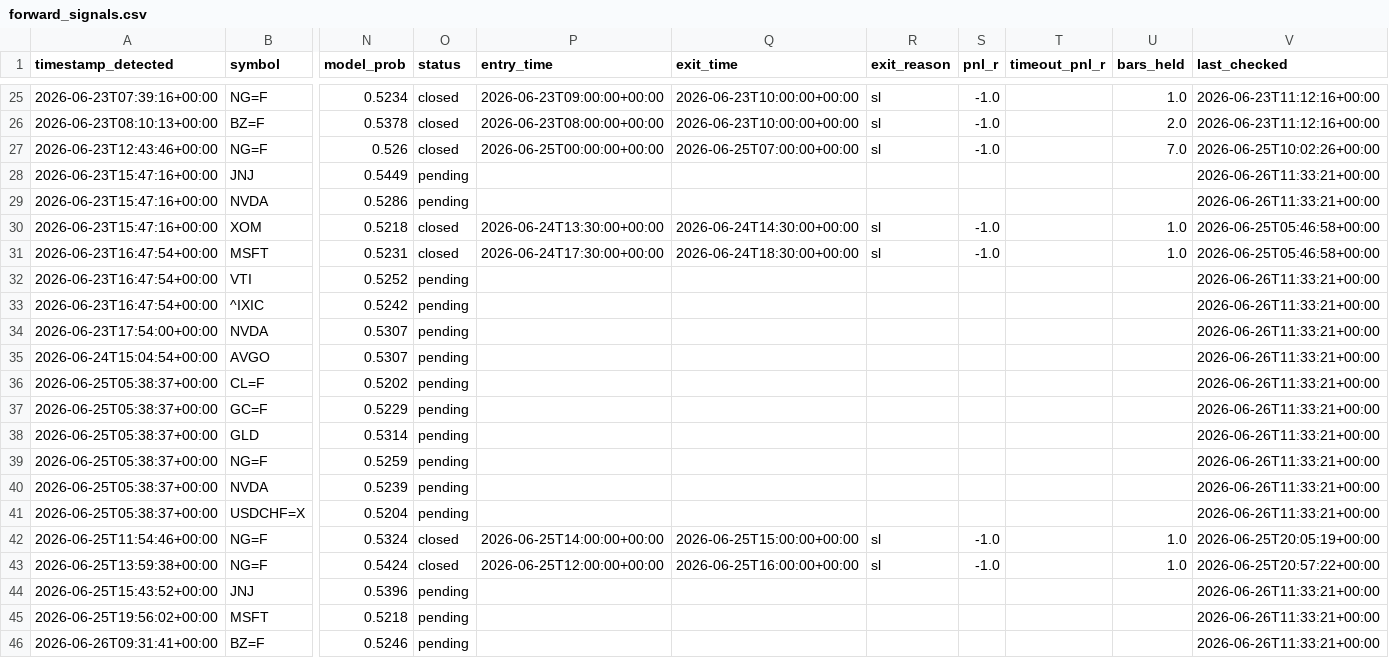
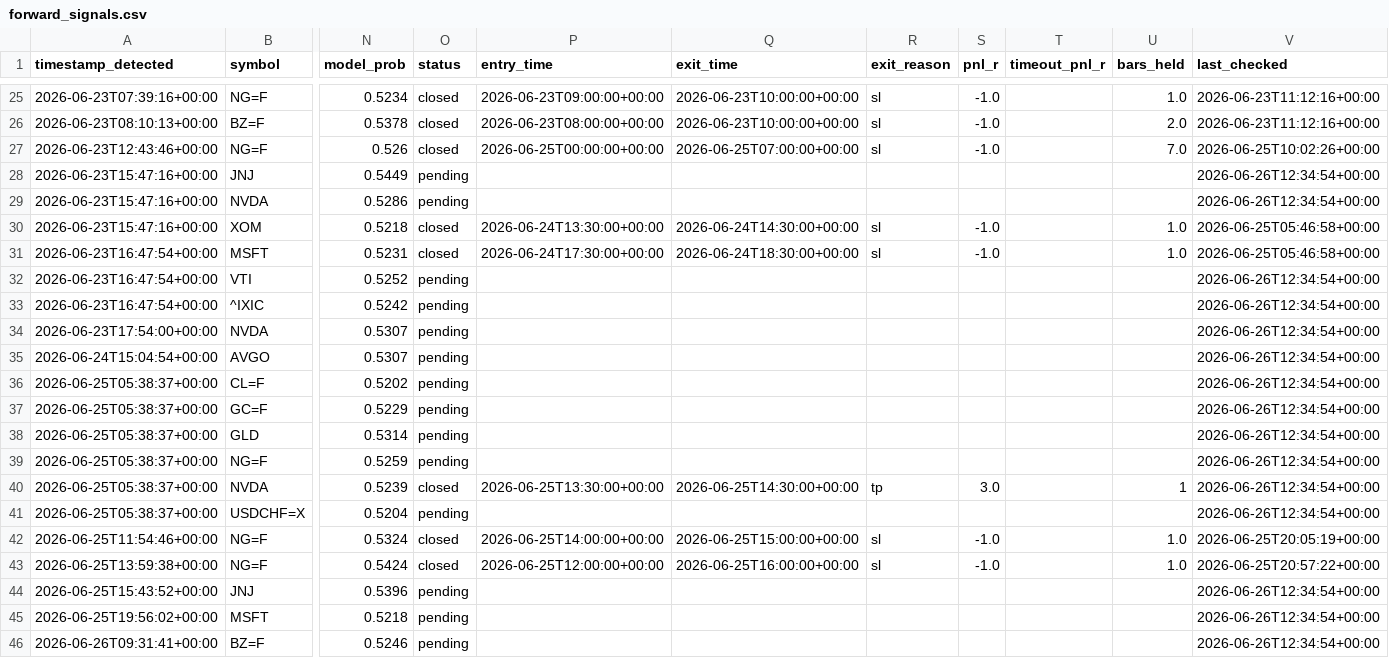
Before and after one commit to anabil-muthmercapital/S-D-learning, a CSV file: data/forward_signals.csv, drawn as a sheet; only a part is shown, gaps mark what is left out; the diff covers the shown part only; the diff names each change by its address in the sheet, - before the commit and + after, or states it on an @@ line.

```diff
--- a/data/forward_signals.csv
+++ b/data/forward_signals.csv
-V28:V29 (last_checked): 2026-06-26T11:33:21+00:00
+V28:V29 (last_checked): 2026-06-26T12:34:54+00:00
-V32:V41 (last_checked): 2026-06-26T11:33:21+00:00
+V32:V41 (last_checked): 2026-06-26T12:34:54+00:00
-O40 (status): pending
+O40 (status): closed
-P40 (entry_time): (empty)
+P40 (entry_time): 2026-06-25T13:30:00+00:00
-Q40 (exit_time): (empty)
+Q40 (exit_time): 2026-06-25T14:30:00+00:00
-R40 (exit_reason): (empty)
+R40 (exit_reason): tp
-S40 (pnl_r): (empty)
+S40 (pnl_r): 3.0
-U40 (bars_held): (empty)
+U40 (bars_held): 1
-V44:V46 (last_checked): 2026-06-26T11:33:21+00:00
+V44:V46 (last_checked): 2026-06-26T12:34:54+00:00
```
Also changed, not shown: 9 edited cells elsewhere in this file.
